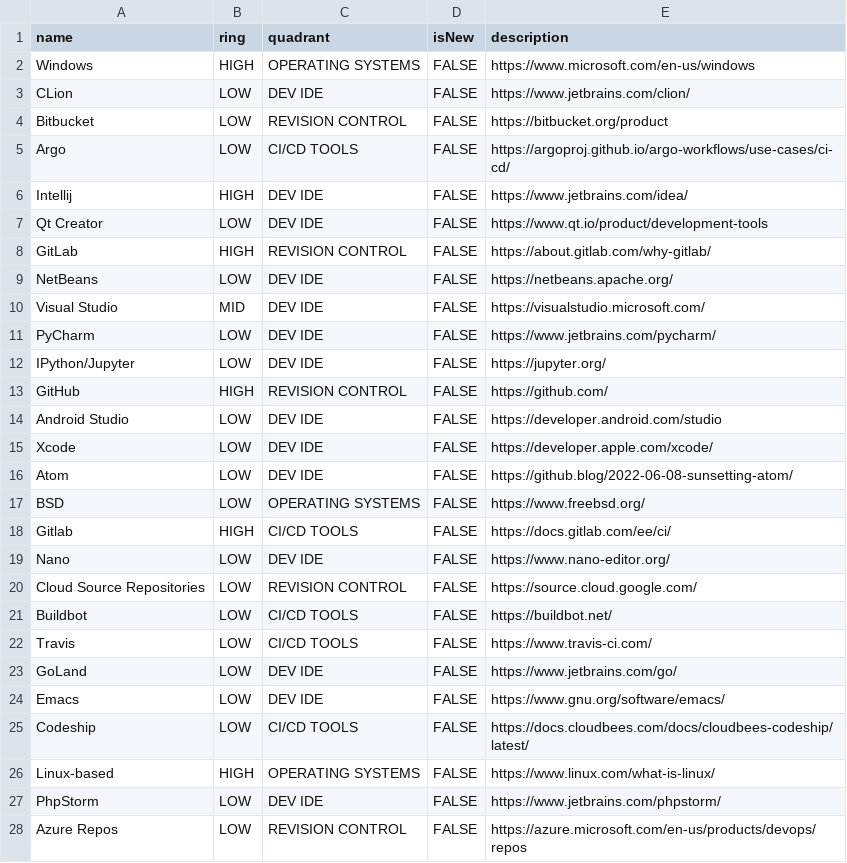
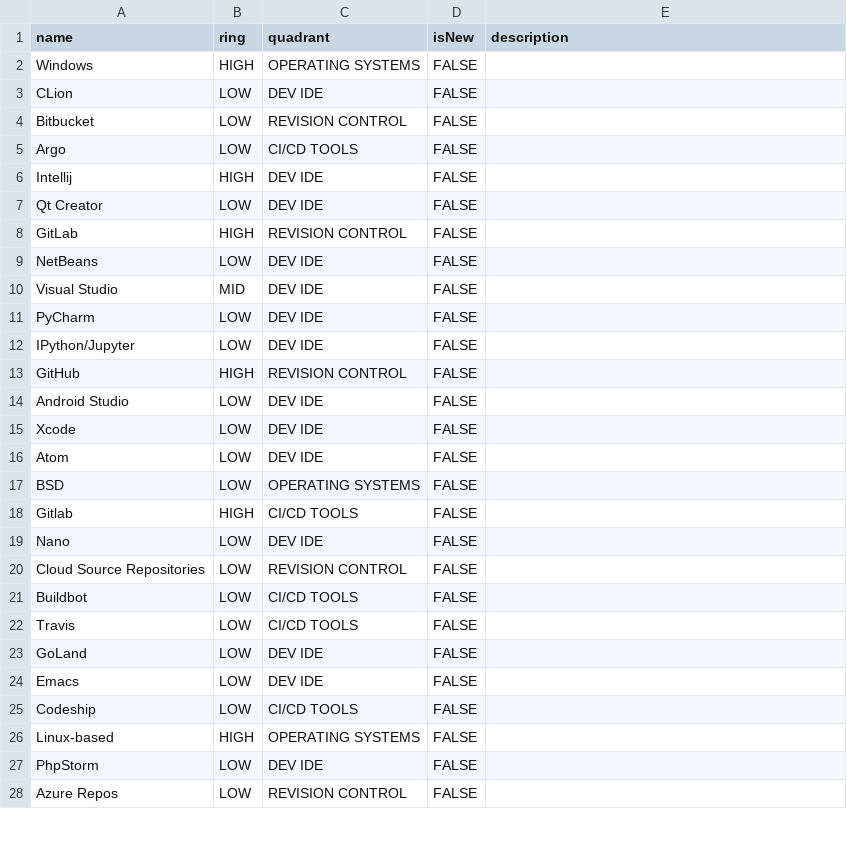
Before and after one commit to chrisccoy/tech-radar, a CSV file: scripts/radar-cicd-thoughtworks.csv, drawn as a sheet; only a part is shown; the diff covers the shown part only.

Commit message:
Added TW compliant csv

```diff
--- a/scripts/radar-cicd-thoughtworks.csv
+++ b/scripts/radar-cicd-thoughtworks.csv
@@ -1,28 +1,28 @@
 name,ring,quadrant,isNew,description
-Windows,HIGH,OPERATING SYSTEMS,FALSE,https://www.microsoft.com/en-us/windows
-CLion,LOW,DEV IDE,FALSE,https://www.jetbrains.com/clion/
-Bitbucket,LOW,REVISION CONTROL,FALSE,https://bitbucket.org/product
-Argo,LOW,CI/CD TOOLS,FALSE,https://argoproj.github.io/argo-workflows/use-cases/ci-cd/
-Intellij,HIGH,DEV IDE,FALSE,https://www.jetbrains.com/idea/
-Qt Creator,LOW,DEV IDE,FALSE,https://www.qt.io/product/development-tools
-GitLab,HIGH,REVISION CONTROL,FALSE,https://about.gitlab.com/why-gitlab/
-NetBeans,LOW,DEV IDE,FALSE,https://netbeans.apache.org/
-Visual Studio,MID,DEV IDE,FALSE,https://visualstudio.microsoft.com/
-PyCharm,LOW,DEV IDE,FALSE,https://www.jetbrains.com/pycharm/
-IPython/Jupyter,LOW,DEV IDE,FALSE,https://jupyter.org/
-GitHub,HIGH,REVISION CONTROL,FALSE,https://github.com/
-Android Studio,LOW,DEV IDE,FALSE,https://developer.android.com/studio
-Xcode,LOW,DEV IDE,FALSE,https://developer.apple.com/xcode/
-Atom,LOW,DEV IDE,FALSE,https://github.blog/2022-06-08-sunsetting-atom/
-BSD,LOW,OPERATING SYSTEMS,FALSE,https://www.freebsd.org/
-Gitlab,HIGH,CI/CD TOOLS,FALSE,https://docs.gitlab.com/ee/ci/
-Nano,LOW,DEV IDE,FALSE,https://www.nano-editor.org/
-Cloud Source Repositories,LOW,REVISION CONTROL,FALSE,https://source.cloud.google.com/
-Buildbot,LOW,CI/CD TOOLS,FALSE,https://buildbot.net/
-Travis,LOW,CI/CD TOOLS,FALSE,https://www.travis-ci.com/
-GoLand,LOW,DEV IDE,FALSE,https://www.jetbrains.com/go/
-Emacs,LOW,DEV IDE,FALSE,https://www.gnu.org/software/emacs/
-Codeship,LOW,CI/CD TOOLS,FALSE,https://docs.cloudbees.com/docs/cloudbees-codeship/latest/
-Linux-based,HIGH,OPERATING SYSTEMS,FALSE,https://www.linux.com/what-is-linux/
-PhpStorm,LOW,DEV IDE,FALSE,https://www.jetbrains.com/phpstorm/
-Azure Repos,LOW,REVISION CONTROL,FALSE,https://azure.microsoft.com/en-us/products/devops/repos
+Windows,HIGH,OPERATING SYSTEMS,FALSE,
+CLion,LOW,DEV IDE,FALSE,
+Bitbucket,LOW,REVISION CONTROL,FALSE,
+Argo,LOW,CI/CD TOOLS,FALSE,
+Intellij,HIGH,DEV IDE,FALSE,
+Qt Creator,LOW,DEV IDE,FALSE,
+GitLab,HIGH,REVISION CONTROL,FALSE,
+NetBeans,LOW,DEV IDE,FALSE,
+Visual Studio,MID,DEV IDE,FALSE,
+PyCharm,LOW,DEV IDE,FALSE,
+IPython/Jupyter,LOW,DEV IDE,FALSE,
+GitHub,HIGH,REVISION CONTROL,FALSE,
+Android Studio,LOW,DEV IDE,FALSE,
+Xcode,LOW,DEV IDE,FALSE,
+Atom,LOW,DEV IDE,FALSE,
+BSD,LOW,OPERATING SYSTEMS,FALSE,
+Gitlab,HIGH,CI/CD TOOLS,FALSE,
+Nano,LOW,DEV IDE,FALSE,
+Cloud Source Repositories,LOW,REVISION CONTROL,FALSE,
+Buildbot,LOW,CI/CD TOOLS,FALSE,
+Travis,LOW,CI/CD TOOLS,FALSE,
+GoLand,LOW,DEV IDE,FALSE,
+Emacs,LOW,DEV IDE,FALSE,
+Codeship,LOW,CI/CD TOOLS,FALSE,
+Linux-based,HIGH,OPERATING SYSTEMS,FALSE,
+PhpStorm,LOW,DEV IDE,FALSE,
+Azure Repos,LOW,REVISION CONTROL,FALSE,
```
Also changed, not shown: 8 edited cells elsewhere in this file.
